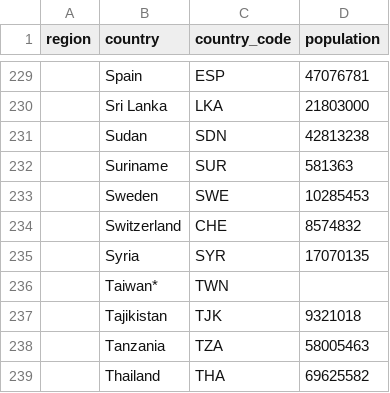
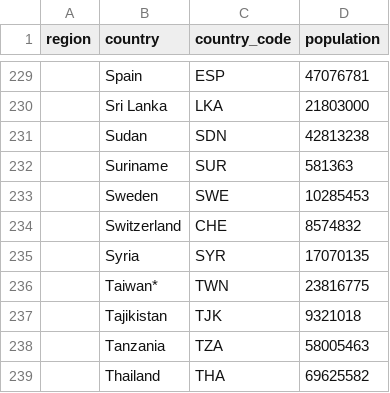
Before and after one commit to iamlemec/coviz, a CSV file: data/meta/country_info.csv, drawn as a sheet; only a part is shown, gaps mark what is left out; the diff names each change by its address in the sheet, - before the commit and + after, or states it on an @@ line.

```diff
--- a/data/meta/country_info.csv
+++ b/data/meta/country_info.csv
-D236 (population): (empty)
+D236 (population): 23816775
```
Also changed, not shown: 11 other files.
